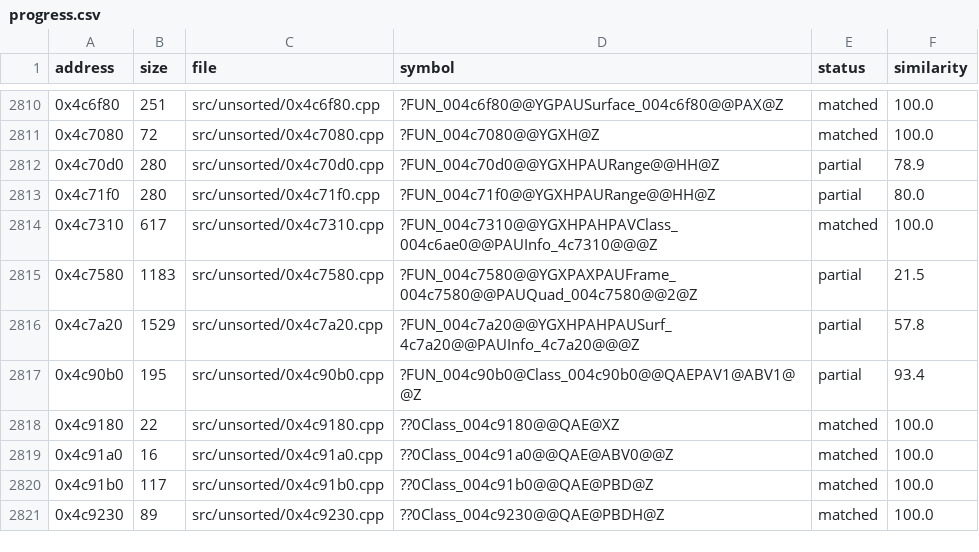
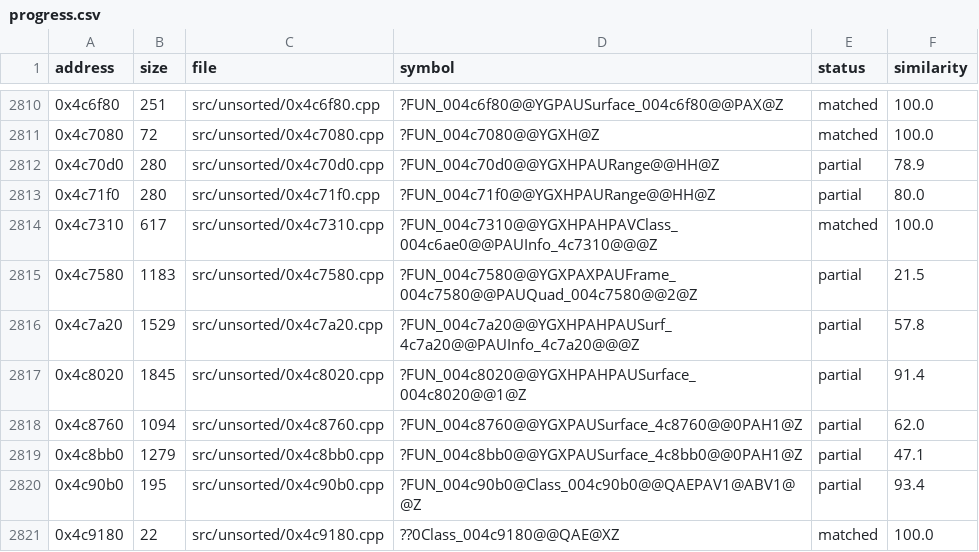
Before and after one commit to CubeB/byte-tactics, a CSV file: data/progress.csv, drawn as a sheet; only a part is shown, gaps mark what is left out; the shorter side is filled out with more unchanged rows.

```diff
--- a/data/progress.csv
+++ b/data/progress.csv
@@ -2816,2 +2816,5 @@ address,size,file,symbol,status,similarity
 0x4c7a20,1529,src/unsorted/0x4c7a20.cpp,?FUN_004c7a20@@YGXHPAHPAUSurf_4c7a20@@PAUInfo_4c7a20@@@Z,partial,57.8
+0x4c8020,1845,src/unsorted/0x4c8020.cpp,?FUN_004c8020@@YGXHPAHPAUSurface_004c8020@@1@Z,partial,91.4
+0x4c8760,1094,src/unsorted/0x4c8760.cpp,?FUN_004c8760@@YGXPAUSurface_4c8760@@0PAH1@Z,partial,62.0
+0x4c8bb0,1279,src/unsorted/0x4c8bb0.cpp,?FUN_004c8bb0@@YGXPAUSurface_4c8bb0@@0PAH1@Z,partial,47.1
 0x4c90b0,195,src/unsorted/0x4c90b0.cpp,?FUN_004c90b0@Class_004c90b0@@QAEPAV1@ABV1@@Z,partial,93.4
```
Also changed, not shown: data/attempts.csv, data/batches.csv, 2 other files.
